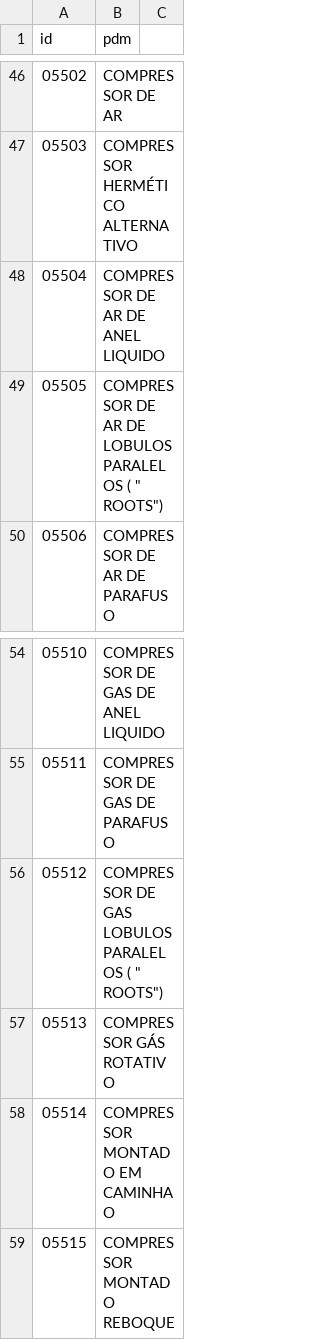
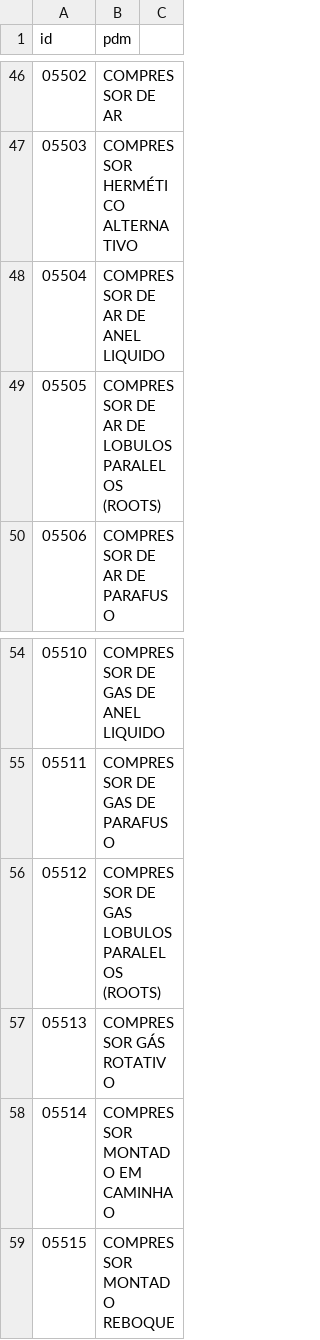
Before and after one commit to ant-rod-silva/catmat_compras_gov_pub, a CSV file: pdm/csv/grupo43_pdm.csv, drawn as a sheet; only a part is shown, gaps mark what is left out.

Commit message:
Update grupo43_pdm.csv

```diff
--- a/pdm/csv/grupo43_pdm.csv
+++ b/pdm/csv/grupo43_pdm.csv
@@ -48,3 +48,3 @@ id,pdm
 05504,COMPRESSOR DE AR DE ANEL LIQUIDO
-05505,COMPRESSOR DE AR DE LOBULOS PARALELOS ( " ROOTS")
+05505,COMPRESSOR DE AR DE LOBULOS PARALELOS (ROOTS)
 05506,COMPRESSOR DE AR DE PARAFUSO
@@ -55,3 +55,3 @@ id,pdm
 05511,COMPRESSOR DE GAS DE PARAFUSO
-05512,COMPRESSOR DE GAS LOBULOS PARALELOS ( " ROOTS")
+05512,COMPRESSOR DE GAS LOBULOS PARALELOS (ROOTS)
 05513,COMPRESSOR GÁS ROTATIVO
```
